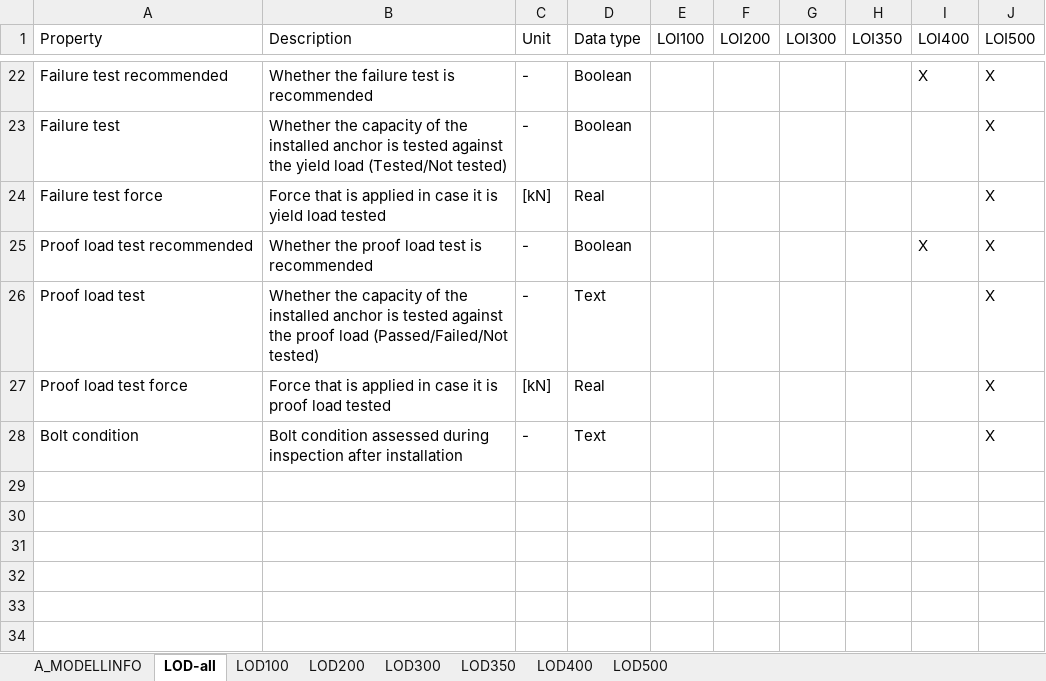
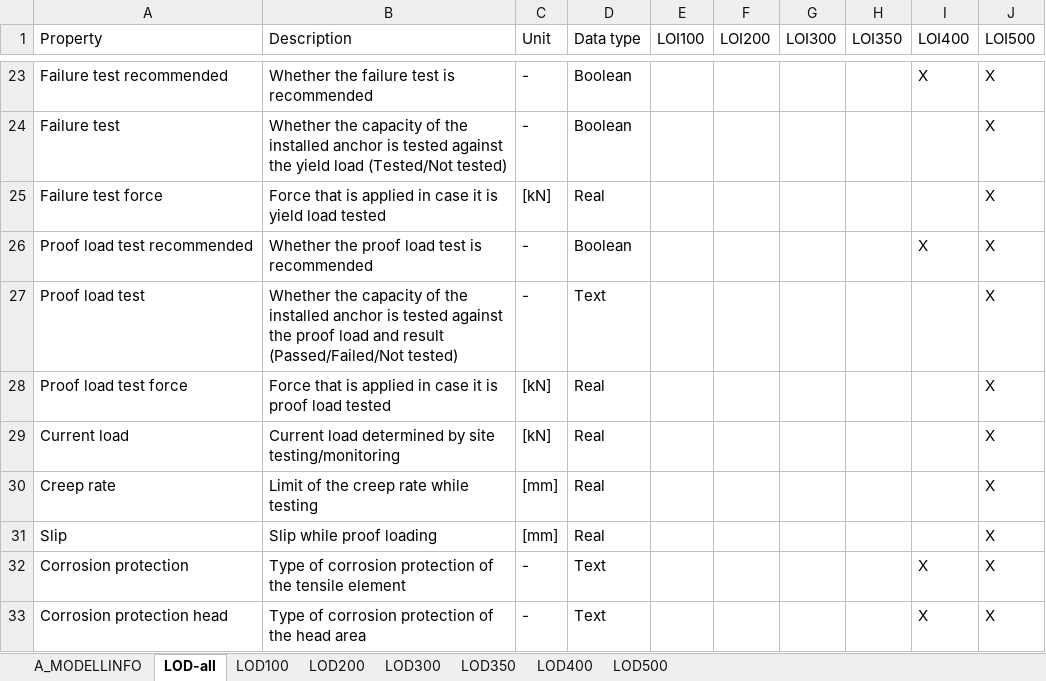
Before and after one commit to norwegian-geotechnical-institute/generic_anchors_ifc, an Excel workbook: Psets.xlsx, sheet LOD-all, drawn as a sheet; only a part is shown, gaps mark what is left out; values as stored, in another font and other column widths than the file's, no cell formats; addresses are those after the commit; the diff covers the shown part only; the diff names each change by its address in the sheet, - before the commit and + after, or states it on an @@ line.

```diff
--- a/Psets.xlsx (sheet LOD-all)
+++ b/Psets.xlsx (sheet LOD-all)
-B27 (Description): …proof load (Passed/Failed/Not tested)
+B27 (Description): …proof load and result (Passed/Failed/Not tested)
+row 29: Current load | Current load determined by site testing/monitoring | [kN] | Real |  |  |  |  |  | X
+row 30: Creep rate | Limit of the creep rate while testing | [mm] | Real |  |  |  |  |  | X
+row 31: Slip | Slip while proof loading | [mm] | Real |  |  |  |  |  | X
-A32 (Property): Bolt condition
+A32 (Property): Corrosion protection
-B32 (Description): Bolt condition assessed during inspection after installation
+B32 (Description): Type of corrosion protection of the tensile element
-I32 (LOI400): (empty)
+I32 (LOI400): X
+row 33: Corrosion protection head | Type of corrosion protection of the head area | - | Text |  |  |  |  | X | X
```
Also changed, not shown: 9 added rows, 8 removed rows and 17 edited cells elsewhere in this sheet, sheet LOD400, sheet LOD500, sheet LOD300, sheet LOD350, sheet LOD100, sheet LOD200, cell formats, formulas that keep their value, 7 other files.
